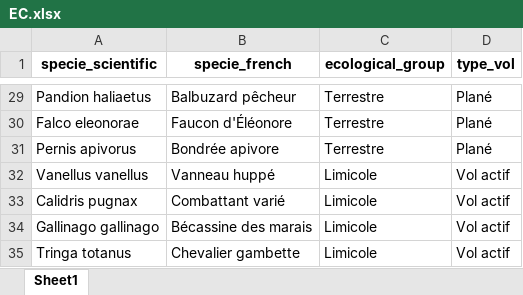
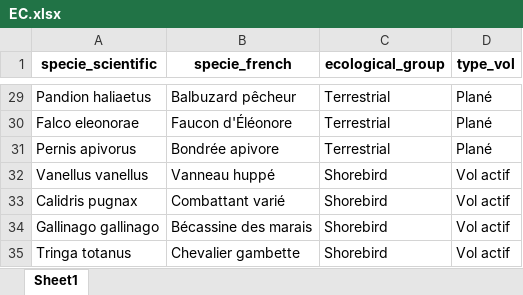
Before and after one commit to victorcat4/alt_analysis_GoL, an Excel workbook: data/supp/EC.xlsx, sheet Sheet1, drawn as a sheet; only a part is shown, gaps mark what is left out; values as stored, in another font and other column widths than the file's, no borders; the diff covers the shown part only; the diff names each change by its address in the sheet, - before the commit and + after, or states it on an @@ line.

Commit message:
translate ecological group in EC directly

```diff
--- a/data/supp/EC.xlsx (sheet Sheet1)
+++ b/data/supp/EC.xlsx (sheet Sheet1)
-C29:C31 (ecological_group): Terrestre
+C29:C31 (ecological_group): Terrestrial
-C32:C35 (ecological_group): Limicole
+C32:C35 (ecological_group): Shorebird
```
Also changed, not shown: 27 edited cells elsewhere in this sheet, 1 other file.
